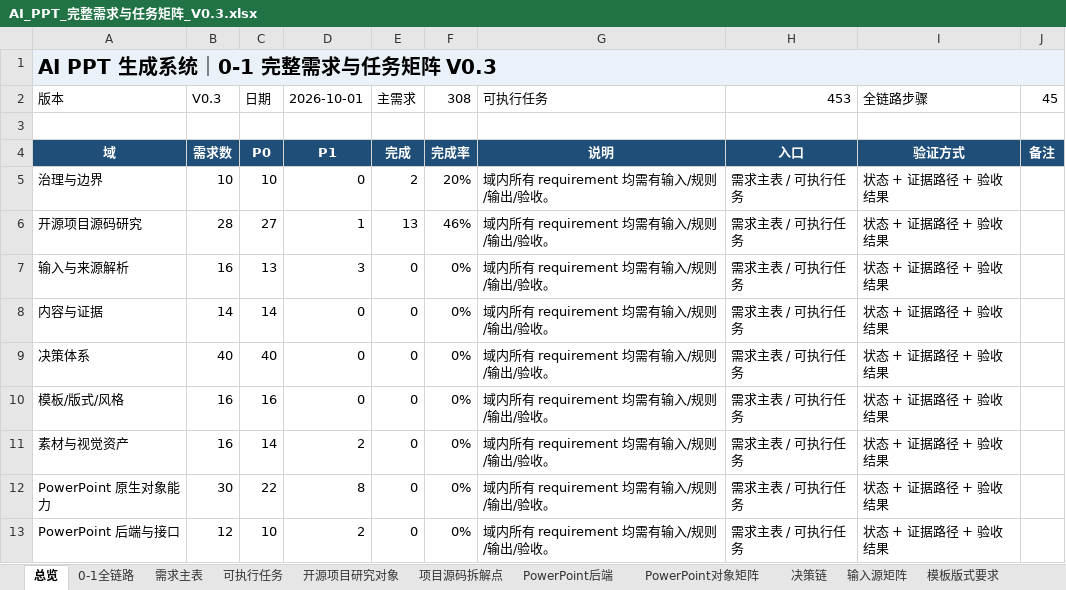
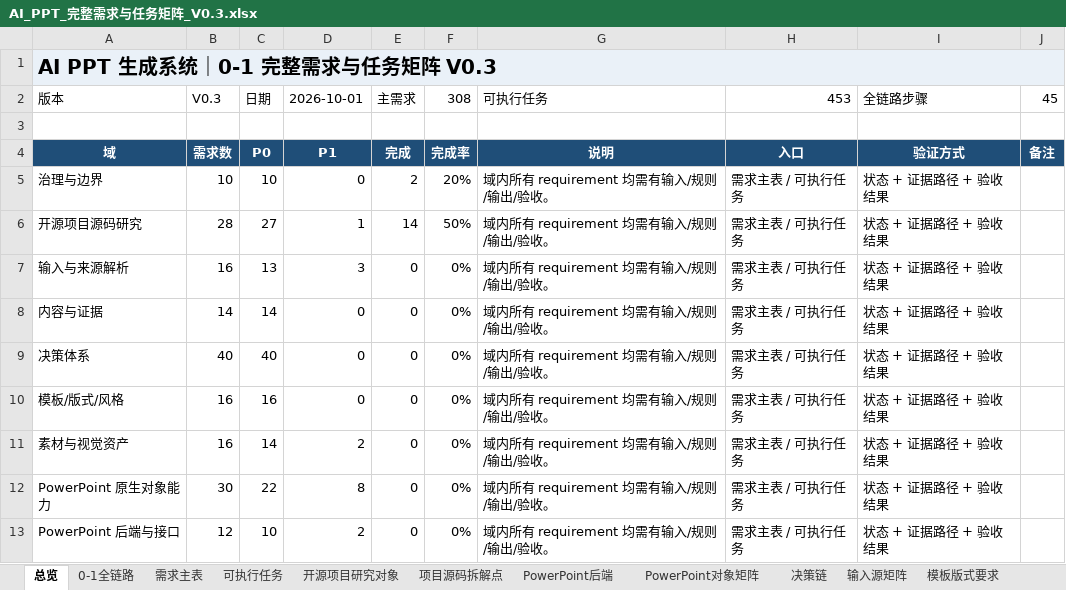
Before and after one commit to XXYoLoong/YoloongPPT, an Excel workbook: AI_PPT_完整需求与任务矩阵_V0.3.xlsx, sheet 总览, drawn as a sheet; only a part is shown; values as stored, in another font and other column widths than the file's, no borders; charts and pictures not drawn; the diff names each change by its address in the sheet, - before the commit and + after, or states it on an @@ line.

```diff
--- a/AI_PPT_完整需求与任务矩阵_V0.3.xlsx (sheet 总览)
+++ b/AI_PPT_完整需求与任务矩阵_V0.3.xlsx (sheet 总览)
-E6 (主需求): 13
+E6 (主需求): 14
-F6 (308): 46%
+F6 (308): 50%
```
Also changed, not shown: sheet 可执行任务, sheet 需求主表, charts or pictures, 15 other files.
